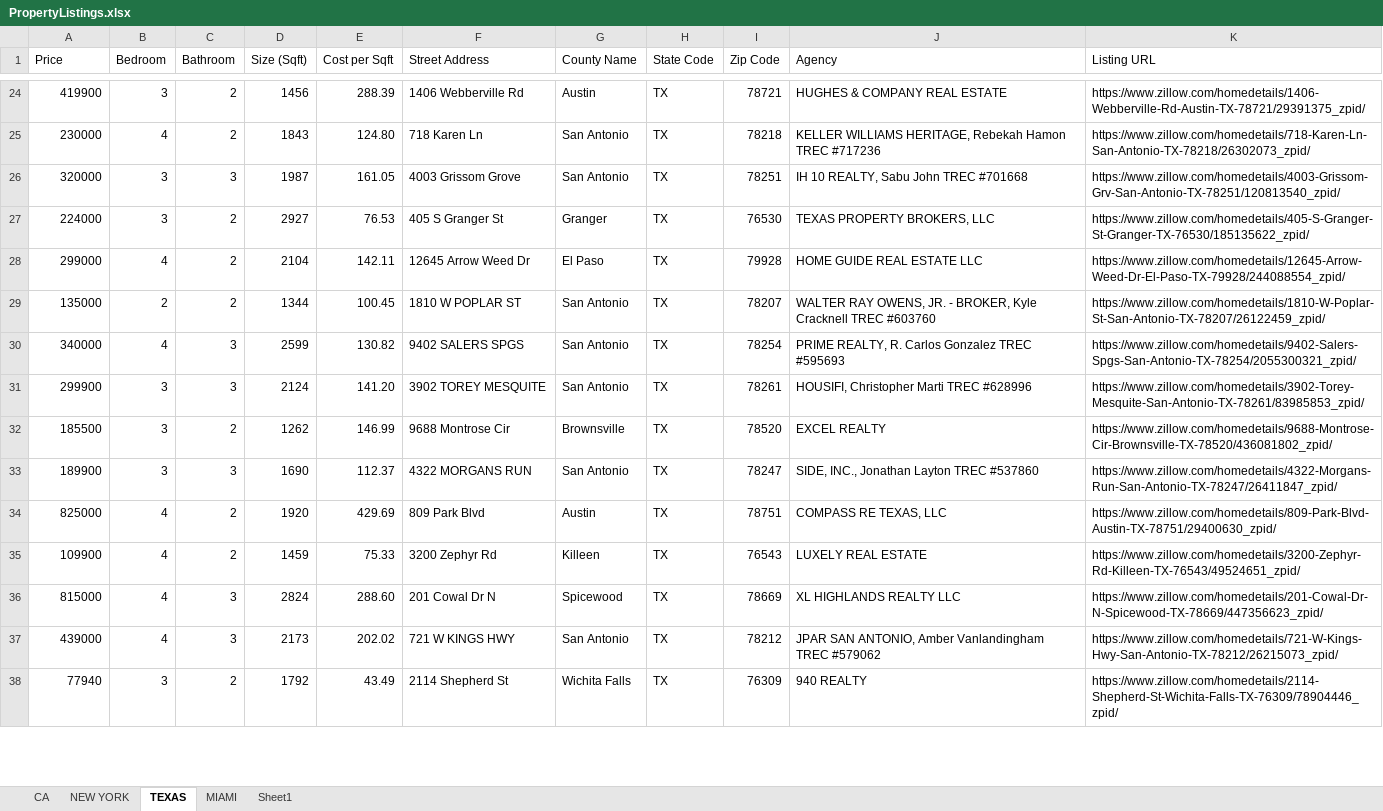
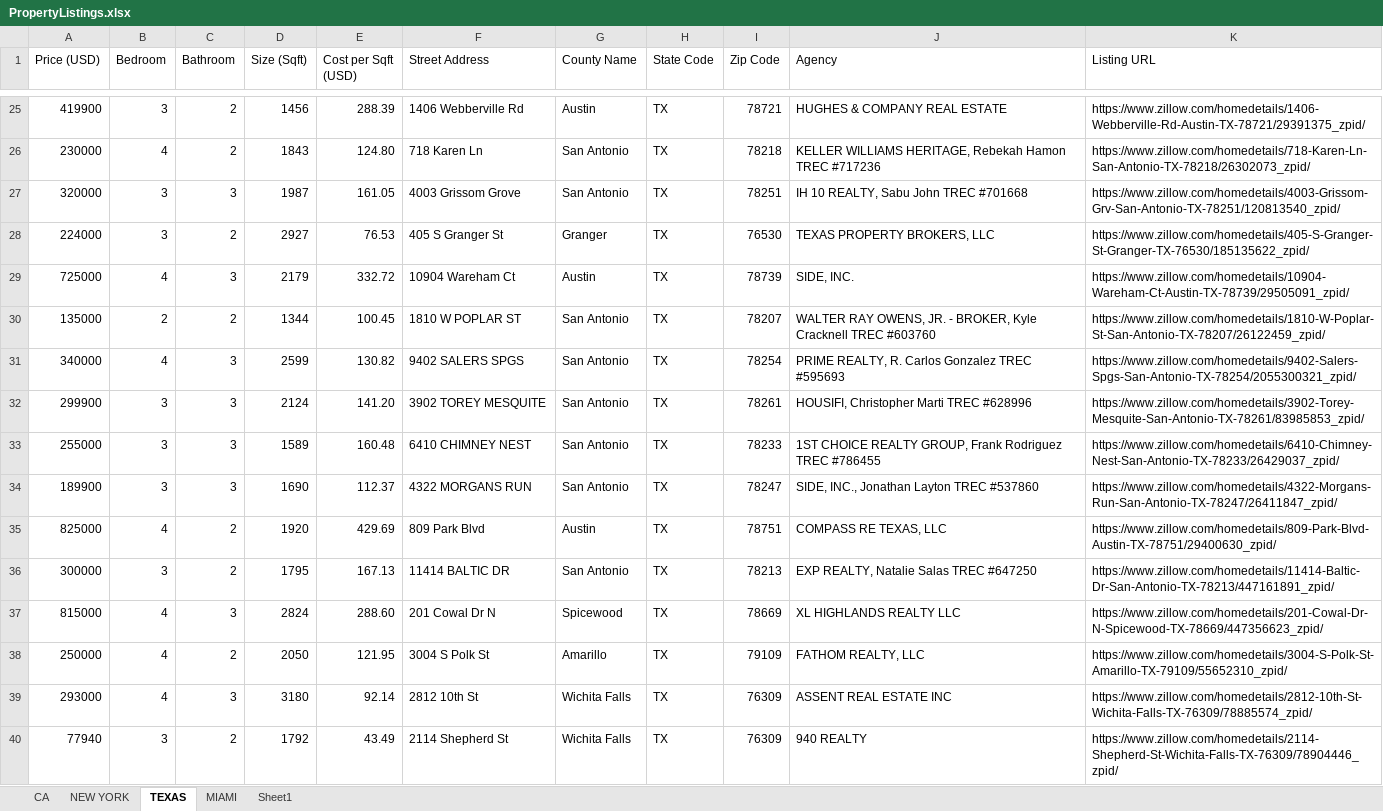
Before and after one commit to Mivics1/RPA---Zillow---Web-Scraping, an Excel workbook: PropertyListings.xlsx, sheet TEXAS, drawn as a sheet; only a part is shown, gaps mark what is left out; values as stored, in another font and other column widths than the file's, no borders; removed rows and columns are numbered as before the commit, all else as after; the diff covers the shown part only; the diff names each change by its address in the sheet, - before the commit and + after, or states it on an @@ line.

```diff
--- a/PropertyListings.xlsx (sheet TEXAS)
+++ b/PropertyListings.xlsx (sheet TEXAS)
-A1: Price
+A1: Price (USD)
-E1: Cost per Sqft
+E1: Cost per Sqft (USD)
-row 28: 299000 | 4 | 2 | 2104 | 142.11 | 12645 Arrow Weed Dr | El Paso | TX | 79928 | HOME GUIDE REAL ESTATE LLC | https://www.zillow.com/homedetails/12645-Arrow-Weed-Dr-El-Paso-TX-79928/244088554_zpid/
+row 29: 725000 | 4 | 3 | 2179 | 332.72 | 10904 Wareham Ct | Austin | TX | 78739 | SIDE, INC. | https://www.zillow.com/homedetails/10904-Wareham-Ct-Austin-TX-78739/29505091_zpid/
-row 32: 185500 | 3 | 2 | 1262 | 146.99 | 9688 Montrose Cir | Brownsville | TX | 78520 | EXCEL REALTY | https://www.zillow.com/homedetails/9688-Montrose-Cir-Brownsville-TX-78520/436081802_zpid/
+row 33: 255000 | 3 | 3 | 1589 | 160.48 | 6410 CHIMNEY NEST | San Antonio | TX | 78233 | 1ST CHOICE REALTY GROUP, Frank Rodriguez TREC #786455 | https://www.zillow.com/homedetails/6410-Chimney-Nest-San-Antonio-TX-78233/26429037_zpid/
-row 35: 109900 | 4 | 2 | 1459 | 75.33 | 3200 Zephyr Rd | Killeen | TX | 76543 | LUXELY REAL ESTATE | https://www.zillow.com/homedetails/3200-Zephyr-Rd-Killeen-TX-76543/49524651_zpid/
+row 36: 300000 | 3 | 2 | 1795 | 167.13 | 11414 BALTIC DR | San Antonio | TX | 78213 | EXP REALTY, Natalie Salas TREC #647250 | https://www.zillow.com/homedetails/11414-Baltic-Dr-San-Antonio-TX-78213/447161891_zpid/
-row 37: 439000 | 4 | 3 | 2173 | 202.02 | 721 W KINGS HWY | San Antonio | TX | 78212 | JPAR SAN ANTONIO, Amber Vanlandingham TREC #579062 | https://www.zillow.com/homedetails/721-W-Kings-Hwy-San-Antonio-TX-78212/26215073_zpid/
+row 38: 250000 | 4 | 2 | 2050 | 121.95 | 3004 S Polk St | Amarillo | TX | 79109 | FATHOM REALTY, LLC | https://www.zillow.com/homedetails/3004-S-Polk-St-Amarillo-TX-79109/55652310_zpid/
+row 39: 293000 | 4 | 3 | 3180 | 92.14 | 2812 10th St | Wichita Falls | TX | 76309 | ASSENT REAL ESTATE INC | https://www.zillow.com/homedetails/2812-10th-St-Wichita-Falls-TX-76309/78885574_zpid/
```
Also changed, not shown: 5 added rows and 3 removed rows elsewhere in this sheet, 8 other files.
